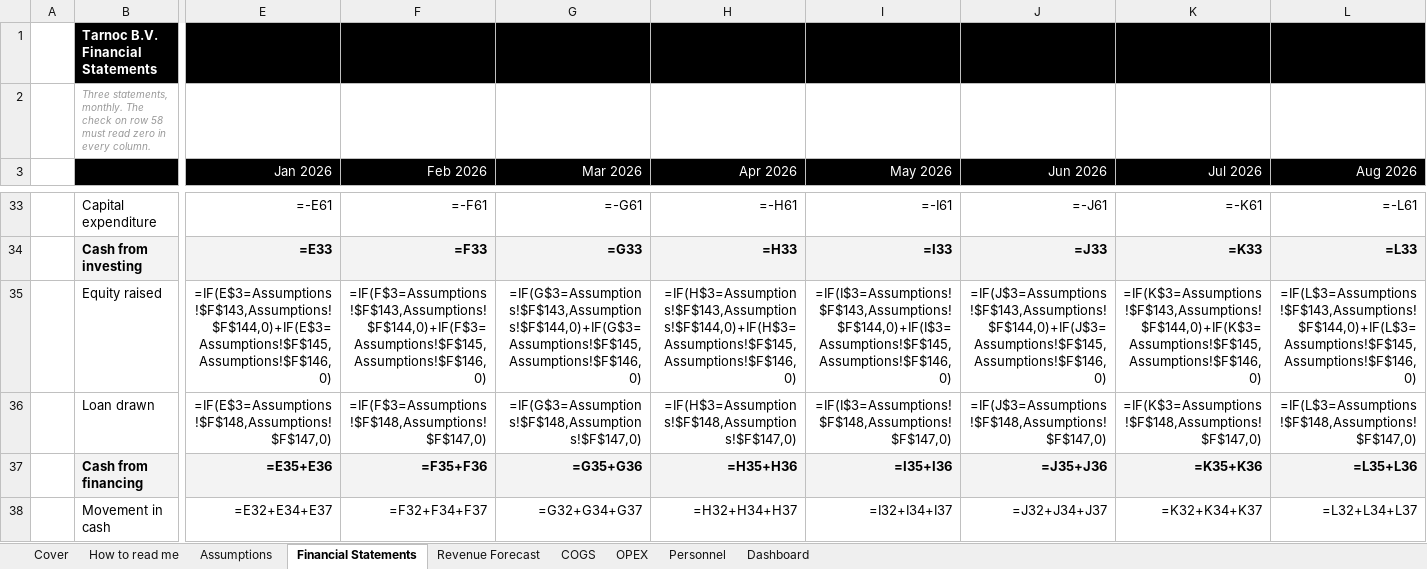
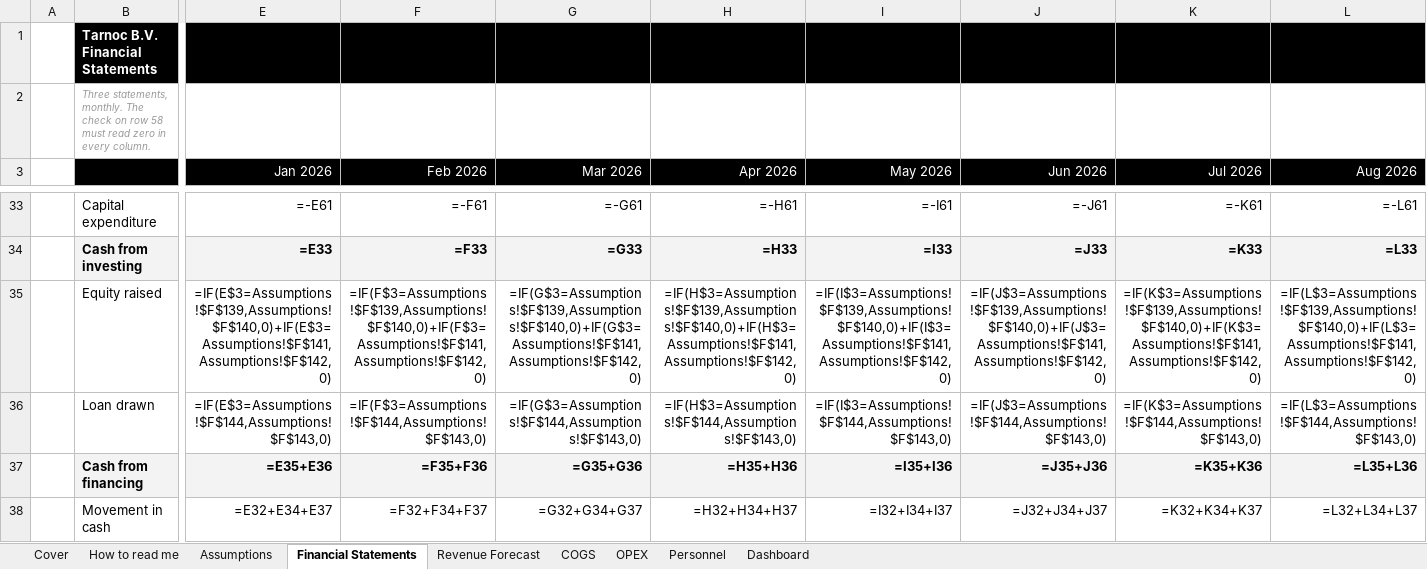
Before and after one commit to SMDevolute/financial-models, an Excel workbook: models/Tarnoc_v2_2026-09-01.xlsx, sheet Financial Statements, drawn as a sheet; only a part is shown, gaps mark what is left out; values as stored, in another font and other column widths than the file's, no borders; formulas without a stored value are shown as written; the diff covers the shown part only; the diff names each change by its address in the sheet, - before the commit and + after, or states it on an @@ line.

```diff
--- a/models/Tarnoc_v2_2026-09-01.xlsx (sheet Financial Statements)
+++ b/models/Tarnoc_v2_2026-09-01.xlsx (sheet Financial Statements)
-E35 (Jan 2026): =IF(E$3=Assumptions!$F$143,Assumptions!$F$144,0)+IF(E$3=Assumptions!$F$145,Assumptions!$F$146,0)
+E35 (Jan 2026): =IF(E$3=Assumptions!$F$139,Assumptions!$F$140,0)+IF(E$3=Assumptions!$F$141,Assumptions!$F$142,0)
-F35 (Feb 2026): =IF(F$3=Assumptions!$F$143,Assumptions!$F$144,0)+IF(F$3=Assumptions!$F$145,Assumptions!$F$146,0)
+F35 (Feb 2026): =IF(F$3=Assumptions!$F$139,Assumptions!$F$140,0)+IF(F$3=Assumptions!$F$141,Assumptions!$F$142,0)
-G35 (Mar 2026): =IF(G$3=Assumptions!$F$143,Assumptions!$F$144,0)+IF(G$3=Assumptions!$F$145,Assumptions!$F$146,0)
+G35 (Mar 2026): =IF(G$3=Assumptions!$F$139,Assumptions!$F$140,0)+IF(G$3=Assumptions!$F$141,Assumptions!$F$142,0)
-H35 (Apr 2026): =IF(H$3=Assumptions!$F$143,Assumptions!$F$144,0)+IF(H$3=Assumptions!$F$145,Assumptions!$F$146,0)
+H35 (Apr 2026): =IF(H$3=Assumptions!$F$139,Assumptions!$F$140,0)+IF(H$3=Assumptions!$F$141,Assumptions!$F$142,0)
-I35 (May 2026): =IF(I$3=Assumptions!$F$143,Assumptions!$F$144,0)+IF(I$3=Assumptions!$F$145,Assumptions!$F$146,0)
+I35 (May 2026): =IF(I$3=Assumptions!$F$139,Assumptions!$F$140,0)+IF(I$3=Assumptions!$F$141,Assumptions!$F$142,0)
-J35 (Jun 2026): =IF(J$3=Assumptions!$F$143,Assumptions!$F$144,0)+IF(J$3=Assumptions!$F$145,Assumptions!$F$146,0)
+J35 (Jun 2026): =IF(J$3=Assumptions!$F$139,Assumptions!$F$140,0)+IF(J$3=Assumptions!$F$141,Assumptions!$F$142,0)
-K35 (Jul 2026): =IF(K$3=Assumptions!$F$143,Assumptions!$F$144,0)+IF(K$3=Assumptions!$F$145,Assumptions!$F$146,0)
+K35 (Jul 2026): =IF(K$3=Assumptions!$F$139,Assumptions!$F$140,0)+IF(K$3=Assumptions!$F$141,Assumptions!$F$142,0)
-L35 (Aug 2026): =IF(L$3=Assumptions!$F$143,Assumptions!$F$144,0)+IF(L$3=Assumptions!$F$145,Assumptions!$F$146,0)
+L35 (Aug 2026): =IF(L$3=Assumptions!$F$139,Assumptions!$F$140,0)+IF(L$3=Assumptions!$F$141,Assumptions!$F$142,0)
-E36 (Jan 2026): =IF(E$3=Assumptions!$F$148,Assumptions!$F$147,0)
+E36 (Jan 2026): =IF(E$3=Assumptions!$F$144,Assumptions!$F$143,0)
-F36 (Feb 2026): =IF(F$3=Assumptions!$F$148,Assumptions!$F$147,0)
+F36 (Feb 2026): =IF(F$3=Assumptions!$F$144,Assumptions!$F$143,0)
-G36 (Mar 2026): =IF(G$3=Assumptions!$F$148,Assumptions!$F$147,0)
+G36 (Mar 2026): =IF(G$3=Assumptions!$F$144,Assumptions!$F$143,0)
-H36 (Apr 2026): =IF(H$3=Assumptions!$F$148,Assumptions!$F$147,0)
+H36 (Apr 2026): =IF(H$3=Assumptions!$F$144,Assumptions!$F$143,0)
-I36 (May 2026): =IF(I$3=Assumptions!$F$148,Assumptions!$F$147,0)
+I36 (May 2026): =IF(I$3=Assumptions!$F$144,Assumptions!$F$143,0)
-J36 (Jun 2026): =IF(J$3=Assumptions!$F$148,Assumptions!$F$147,0)
+J36 (Jun 2026): =IF(J$3=Assumptions!$F$144,Assumptions!$F$143,0)
-K36 (Jul 2026): =IF(K$3=Assumptions!$F$148,Assumptions!$F$147,0)
+K36 (Jul 2026): =IF(K$3=Assumptions!$F$144,Assumptions!$F$143,0)
-L36 (Aug 2026): =IF(L$3=Assumptions!$F$148,Assumptions!$F$147,0)
+L36 (Aug 2026): =IF(L$3=Assumptions!$F$144,Assumptions!$F$143,0)
```
Also changed, not shown: 104 edited cells elsewhere in this sheet, sheet OPEX, sheet Personnel, sheet Assumptions, sheet How to read me, 3 other files.
